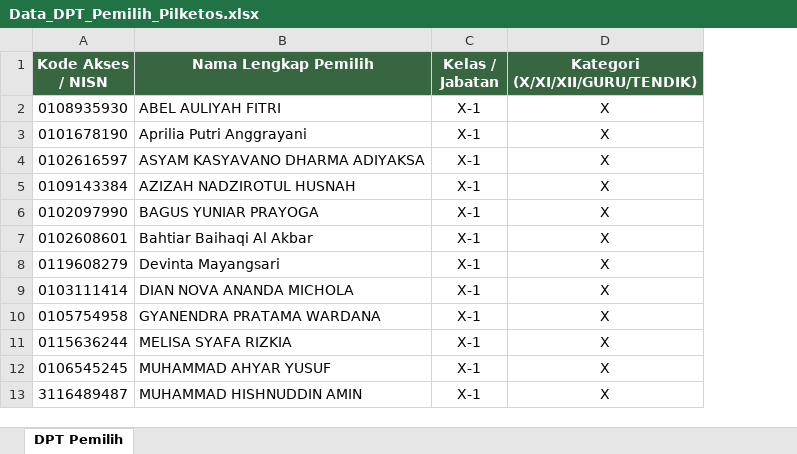
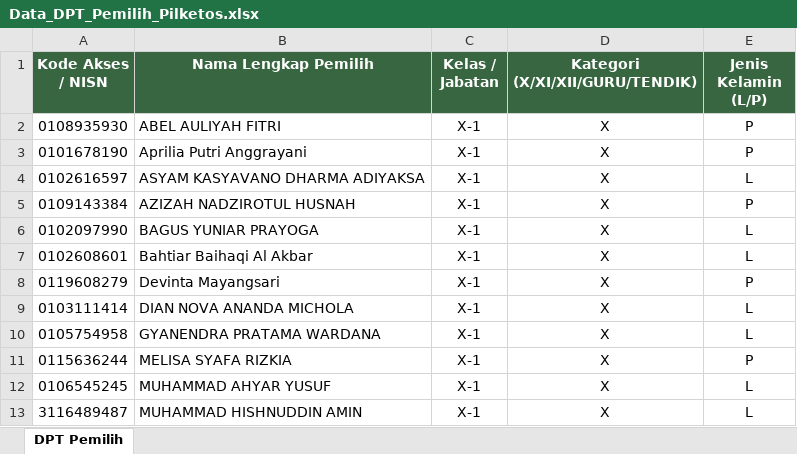
Before and after one commit to ardianryan/pemilu-ppts, an Excel workbook: scratch/Data_DPT_Pemilih_Pilketos.xlsx, sheet DPT Pemilih, drawn as a sheet; only a part is shown; values as stored, in another font and other column widths than the file's, no borders; the diff names each change by its address in the sheet, - before the commit and + after, or states it on an @@ line.

```diff
--- a/scratch/Data_DPT_Pemilih_Pilketos.xlsx (sheet DPT Pemilih)
+++ b/scratch/Data_DPT_Pemilih_Pilketos.xlsx (sheet DPT Pemilih)
+column E (Jenis Kelamin (L/P)), rows 2-13: P | P | L | P | L | L | P | L | L | P | L | L
```
Also changed, not shown: 5 other files.
